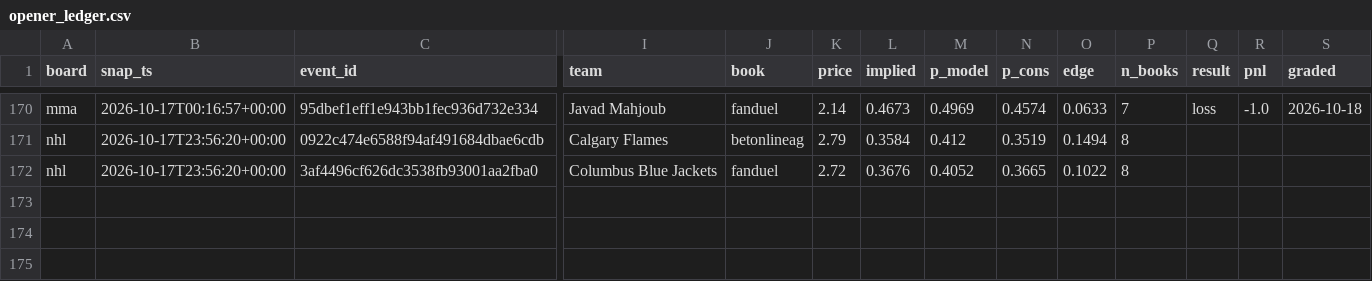
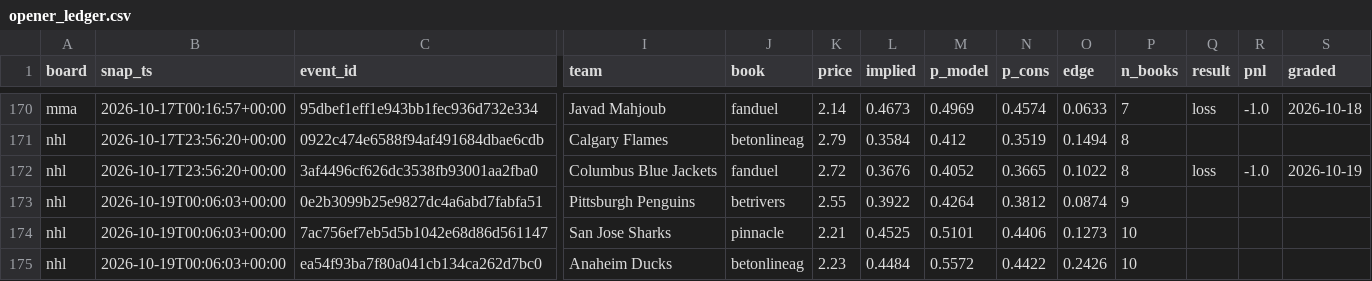
Before and after one commit to azcal/mbm-data, a CSV file: ledger/opener_ledger.csv, drawn as a sheet; only a part is shown, gaps mark what is left out; rows hold the shown columns only; the diff names each change by its address in the sheet, - before the commit and + after, or states it on an @@ line.

Commit message:
ledger 2026-10-19

```diff
--- a/ledger/opener_ledger.csv
+++ b/ledger/opener_ledger.csv
-Q172 (result): (empty)
+Q172 (result): loss
-R172 (pnl): (empty)
+R172 (pnl): -1.0
-S172 (graded): (empty)
+S172 (graded): 2026-10-19
+row 173: nhl | 2026-10-19T00:06:03+00:00 | 0e2b3099b25e9827dc4a6abd7fabfa51 | Pittsburgh Penguins | betrivers | 2.55 | 0.3922 | 0.4264 | 0.3812 | 0.0874 | 9
+row 174: nhl | 2026-10-19T00:06:03+00:00 | 7ac756ef7eb5d5b1042e68d86d561147 | San Jose Sharks | pinnacle | 2.21 | 0.4525 | 0.5101 | 0.4406 | 0.1273 | 10
+row 175: nhl | 2026-10-19T00:06:03+00:00 | ea54f93ba7f80a041cb134ca262d7bc0 | Anaheim Ducks | betonlineag | 2.23 | 0.4484 | 0.5572 | 0.4422 | 0.2426 | 10
```
